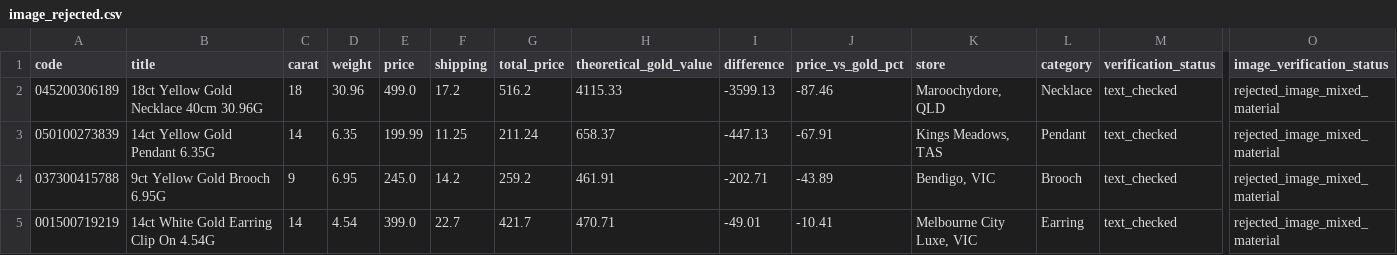
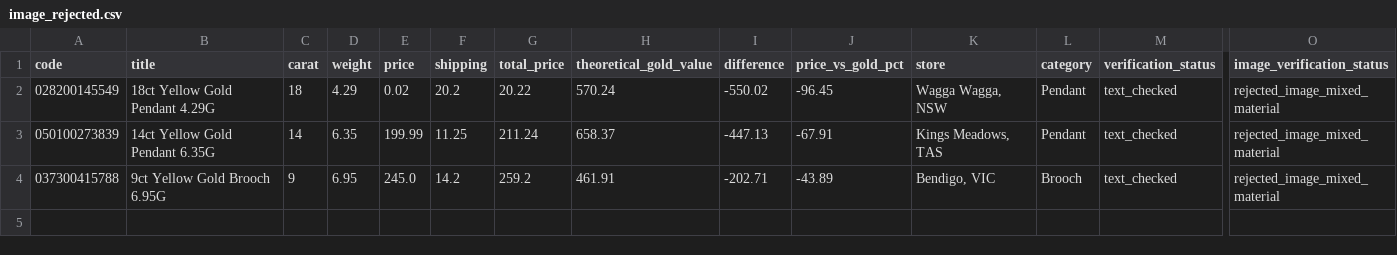
Before and after one commit to tycab03/gold-deal-finder, a CSV file: image_rejected.csv, drawn as a sheet; only a part is shown, gaps mark what is left out; removed rows and columns are numbered as before the commit, all else as after; rows hold the shown columns only; the diff names each change by its address in the sheet, - before the commit and + after, or states it on an @@ line.

```diff
--- a/image_rejected.csv
+++ b/image_rejected.csv
-row 2: 045200306189 | 18ct Yellow Gold Necklace 40cm 30.96G | 18 | 30.96 | 499.0 | 17.2 | 516.2 | 4115.33 | -3599.13 | -87.46 | Maroochydore, QLD | Necklace | text_checked | rejected_image_mixed_material
+row 2: 028200145549 | 18ct Yellow Gold Pendant 4.29G | 18 | 4.29 | 0.02 | 20.2 | 20.22 | 570.24 | -550.02 | -96.45 | Wagga Wagga, NSW | Pendant | text_checked | rejected_image_mixed_material
-row 5: 001500719219 | 14ct White Gold Earring Clip On 4.54G | 14 | 4.54 | 399.0 | 22.7 | 421.7 | 470.71 | -49.01 | -10.41 | Melbourne City Luxe, VIC | Earring | text_checked | rejected_image_mixed_material
```
Also changed, not shown: 1 other file.
